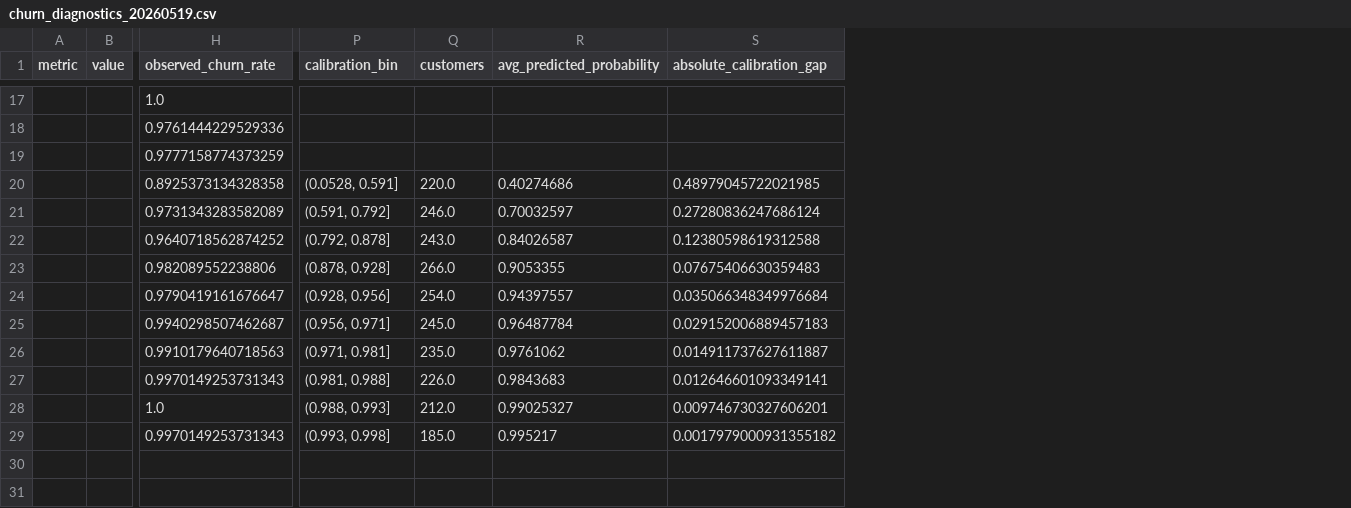
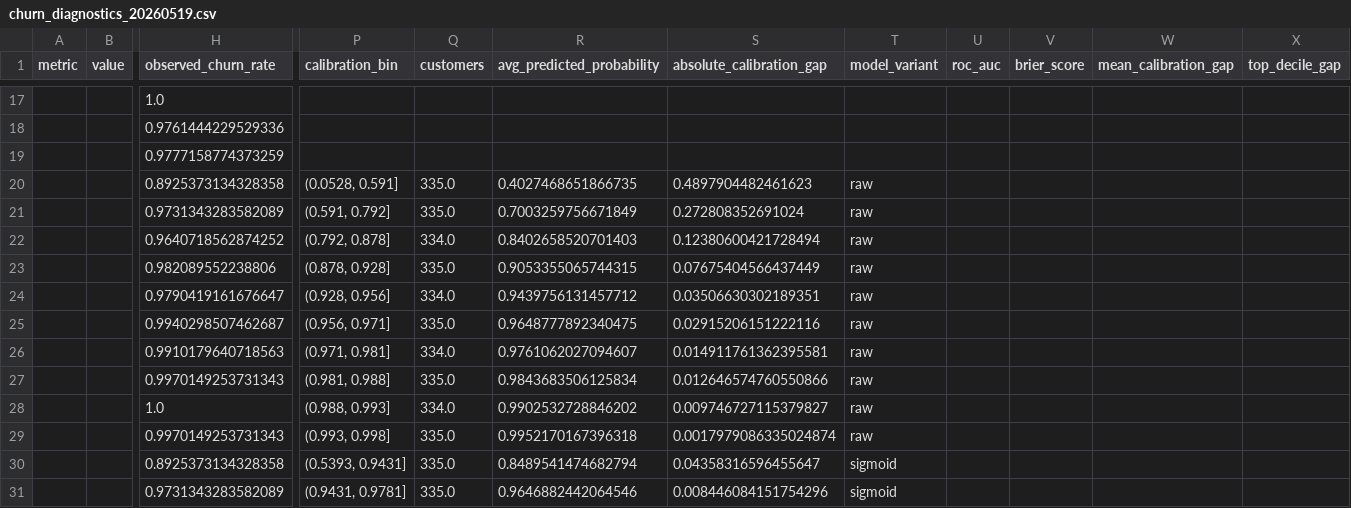
Before and after one commit to albertosvallejo/daily-customer-churn-predictor, a CSV file: data/processed/churn_diagnostics_20260519.csv, drawn as a sheet; only a part is shown, gaps mark what is left out; rows hold the shown columns only; the diff covers the shown part only; the diff names each change by its address in the sheet, - before the commit and + after, or states it on an @@ line.

```diff
--- a/data/processed/churn_diagnostics_20260519.csv
+++ b/data/processed/churn_diagnostics_20260519.csv
+column T (model_variant), rows 20-29: all raw
+column U (roc_auc), empty
+column V (brier_score), empty
+column W (mean_calibration_gap), empty
+column X (top_decile_gap), empty
-Q20 (customers): 220.0
+Q20 (customers): 335.0
-R20 (avg_predicted_probability): 0.40274686
+R20 (avg_predicted_probability): 0.4027468651866735
-S20 (absolute_calibration_gap): 0.48979045722021985
+S20 (absolute_calibration_gap): 0.4897904482461623
-Q21 (customers): 246.0
+Q21 (customers): 335.0
-R21 (avg_predicted_probability): 0.70032597
+R21 (avg_predicted_probability): 0.7003259756671849
-S21 (absolute_calibration_gap): 0.27280836247686124
+S21 (absolute_calibration_gap): 0.272808352691024
-Q22 (customers): 243.0
+Q22 (customers): 334.0
-R22 (avg_predicted_probability): 0.84026587
+R22 (avg_predicted_probability): 0.8402658520701403
-S22 (absolute_calibration_gap): 0.12380598619312588
+S22 (absolute_calibration_gap): 0.12380600421728494
-Q23 (customers): 266.0
+Q23 (customers): 335.0
-R23 (avg_predicted_probability): 0.9053355
+R23 (avg_predicted_probability): 0.9053355065744315
-S23 (absolute_calibration_gap): 0.07675406630359483
+S23 (absolute_calibration_gap): 0.07675404566437449
-Q24 (customers): 254.0
+Q24 (customers): 334.0
-R24 (avg_predicted_probability): 0.94397557
+R24 (avg_predicted_probability): 0.9439756131457712
-S24 (absolute_calibration_gap): 0.035066348349976684
+S24 (absolute_calibration_gap): 0.03506630302189351
-Q25 (customers): 245.0
+Q25 (customers): 335.0
-R25 (avg_predicted_probability): 0.96487784
+R25 (avg_predicted_probability): 0.9648777892340475
-S25 (absolute_calibration_gap): 0.029152006889457183
+S25 (absolute_calibration_gap): 0.02915206151222116
-Q26 (customers): 235.0
+Q26 (customers): 334.0
-R26 (avg_predicted_probability): 0.9761062
+R26 (avg_predicted_probability): 0.9761062027094607
-S26 (absolute_calibration_gap): 0.014911737627611887
+S26 (absolute_calibration_gap): 0.014911761362395581
-Q27 (customers): 226.0
+Q27 (customers): 335.0
-R27 (avg_predicted_probability): 0.9843683
+R27 (avg_predicted_probability): 0.9843683506125834
-S27 (absolute_calibration_gap): 0.012646601093349141
+S27 (absolute_calibration_gap): 0.012646574760550866
-Q28 (customers): 212.0
+Q28 (customers): 334.0
-R28 (avg_predicted_probability): 0.99025327
+R28 (avg_predicted_probability): 0.9902532728846202
-S28 (absolute_calibration_gap): 0.009746730327606201
+S28 (absolute_calibration_gap): 0.009746727115379827
-Q29 (customers): 185.0
+Q29 (customers): 335.0
-R29 (avg_predicted_probability): 0.995217
+R29 (avg_predicted_probability): 0.9952170167396318
-S29 (absolute_calibration_gap): 0.0017979000931355182
+S29 (absolute_calibration_gap): 0.0017979086335024874
+row 30:  |  | 0.8925373134328358 | (0.5393, 0.9431] | 335.0 | 0.8489541474682794 | 0.04358316596455647 | sigmoid
+row 31:  |  | 0.9731343283582089 | (0.9431, 0.9781] | 335.0 | 0.9646882442064546 | 0.008446084151754296 | sigmoid
```
Also changed, not shown: 17 added rows elsewhere in this file, 47 other files.
